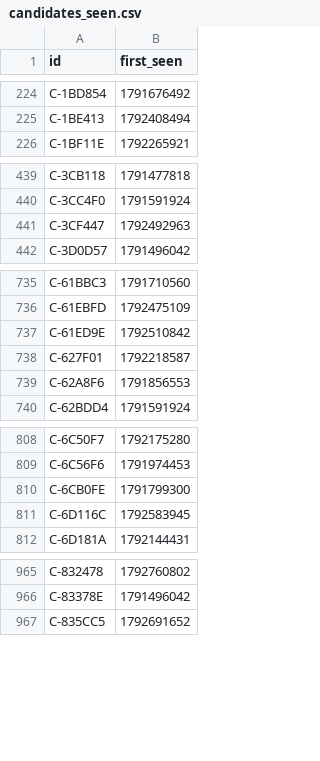
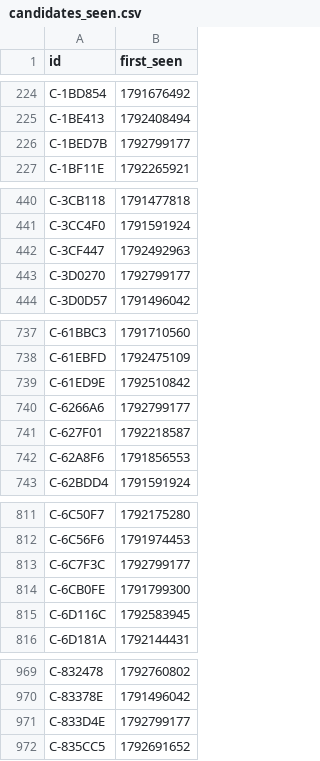
Before and after one commit to ashil13/early-hunter, a CSV file: data/candidates_seen.csv, drawn as a sheet; only a part is shown, gaps mark what is left out; the diff covers the shown part only.

```diff
--- a/data/candidates_seen.csv
+++ b/data/candidates_seen.csv
@@ -225,2 +225,3 @@ C-1BD854,1791676492
 C-1BE413,1792408494
+C-1BED7B,1792799177
 C-1BF11E,1792265921
@@ -441,2 +442,3 @@ C-3CC4F0,1791591924
 C-3CF447,1792492963
+C-3D0270,1792799177
 C-3D0D57,1791496042
@@ -737,2 +739,3 @@ C-61EBFD,1792475109
 C-61ED9E,1792510842
+C-6266A6,1792799177
 C-627F01,1792218587
@@ -809,2 +812,3 @@ C-6C50F7,1792175280
 C-6C56F6,1791974453
+C-6C7F3C,1792799177
 C-6CB0FE,1791799300
@@ -966,2 +970,3 @@ C-832478,1792760802
 C-83378E,1791496042
+C-833D4E,1792799177
 C-835CC5,1792691652
```
Also changed, not shown: 8 added rows elsewhere in this file, data/wallets.csv, 3 other files.
